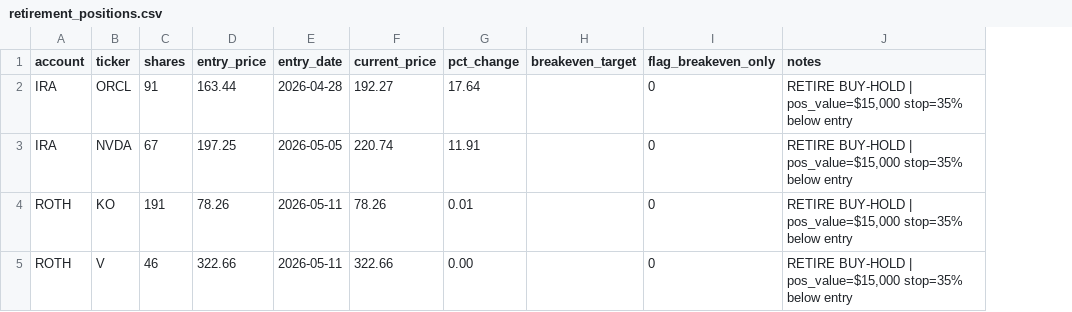
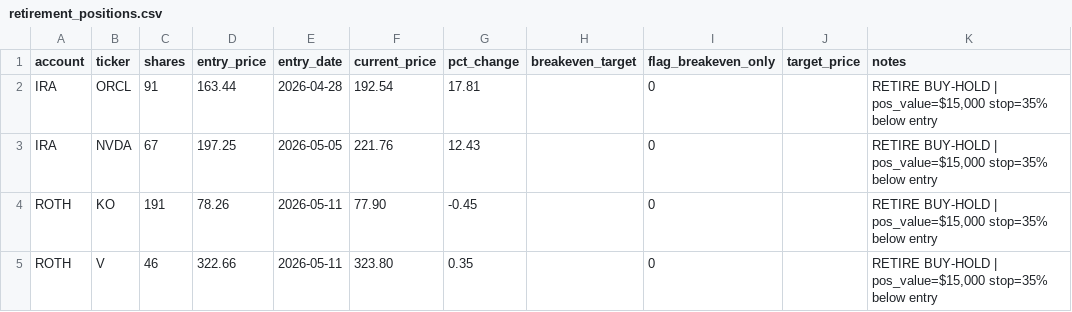
Before and after one commit to SimosProjects/Trading-Screener, a CSV file: retirement_positions.csv, drawn as a sheet; the diff names each change by its address in the sheet, - before the commit and + after, or states it on an @@ line.

```diff
--- a/retirement_positions.csv
+++ b/retirement_positions.csv
+column J (target_price), empty
-F2 (current_price): 192.27
+F2 (current_price): 192.54
-G2 (pct_change): 17.64
+G2 (pct_change): 17.81
-F3 (current_price): 220.74
+F3 (current_price): 221.76
-G3 (pct_change): 11.91
+G3 (pct_change): 12.43
-F4 (current_price): 78.26
+F4 (current_price): 77.90
-G4 (pct_change): 0.01
+G4 (pct_change): -0.45
-F5 (current_price): 322.66
+F5 (current_price): 323.80
-G5 (pct_change): 0.00
+G5 (pct_change): 0.35
```
Also changed, not shown: stock_positions.csv.
